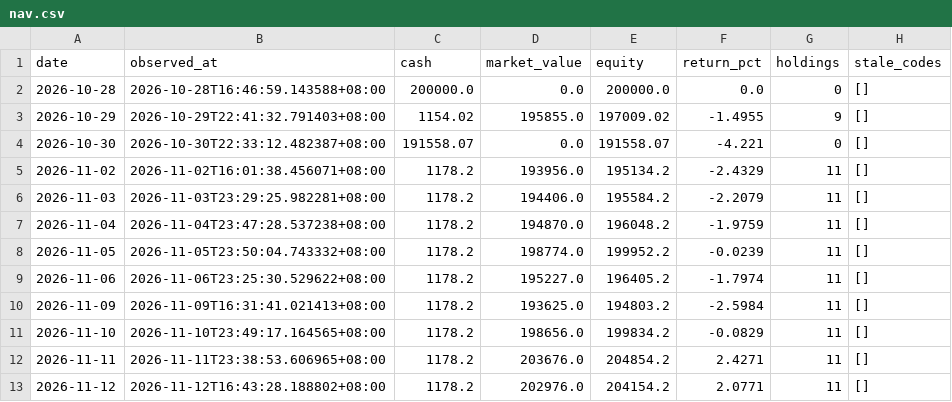
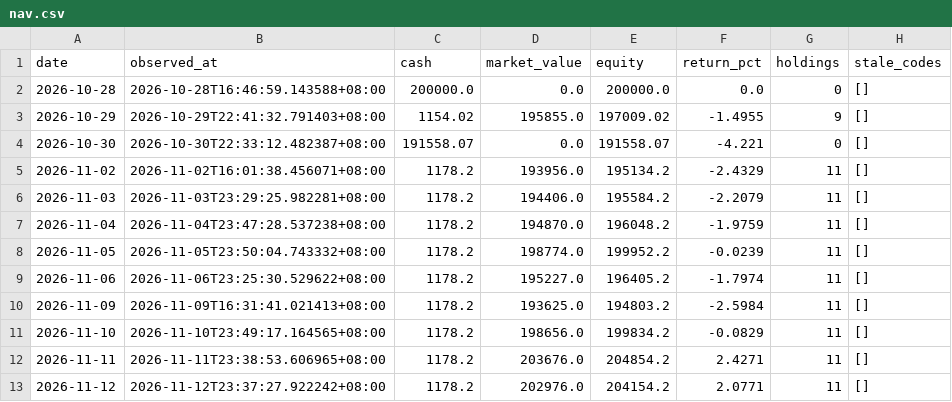
Before and after one commit to Bowen389/xiaoshizhi, a CSV file: data/nav.csv, drawn as a sheet.

```diff
--- a/data/nav.csv
+++ b/data/nav.csv
@@ -12,2 +12,2 @@ date,observed_at,cash,market_value,equity,return_pct,holdings,stale_codes
 2026-11-11,2026-11-11T23:38:53.606965+08:00,1178.2,203676.0,204854.2,2.4271,11,[]
-2026-11-12,2026-11-12T16:43:28.188802+08:00,1178.2,202976.0,204154.2,2.0771,11,[]
+2026-11-12,2026-11-12T23:37:27.922242+08:00,1178.2,202976.0,204154.2,2.0771,11,[]
```
Also changed, not shown: 3 other files.
